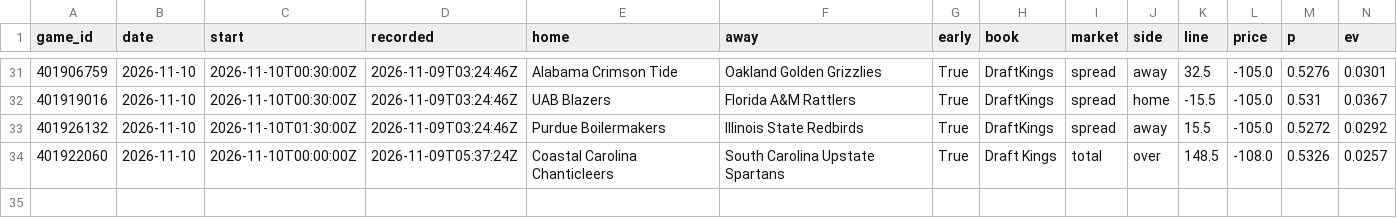
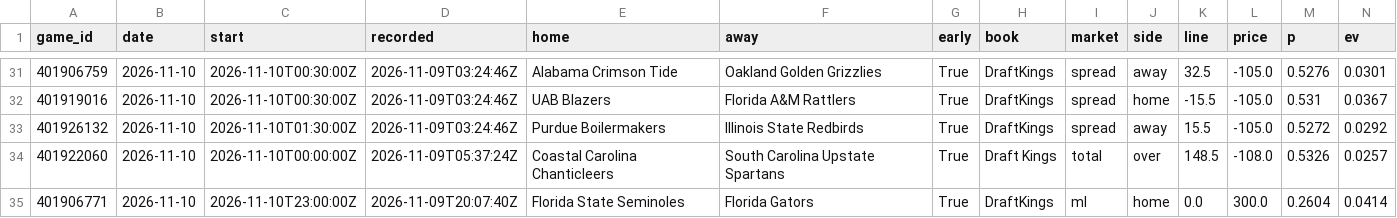
Before and after one commit to psturo77/cbb-data, a CSV file: paper.csv, drawn as a sheet; only a part is shown, gaps mark what is left out; rows hold the shown columns only; the diff names each change by its address in the sheet, - before the commit and + after, or states it on an @@ line.

```diff
--- a/paper.csv
+++ b/paper.csv
+row 35: 401906771 | 2026-11-10 | 2026-11-10T23:00:00Z | 2026-11-09T20:07:40Z | Florida State Seminoles | Florida Gators | True | DraftKings | ml | home | 0.0 | 300.0 | 0.2604 | 0.0414
```
Also changed, not shown: lines.csv, model.csv, 3 other files.
